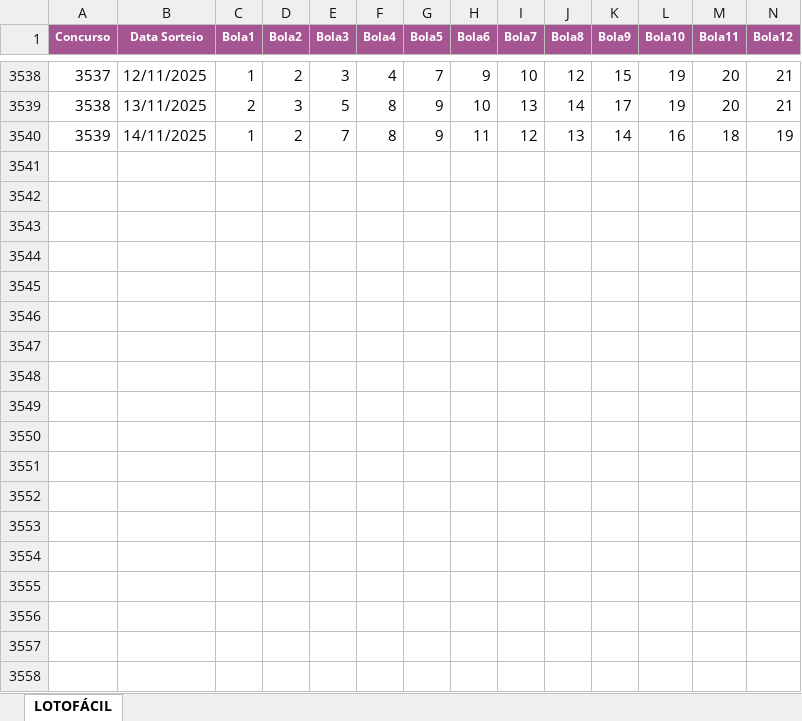
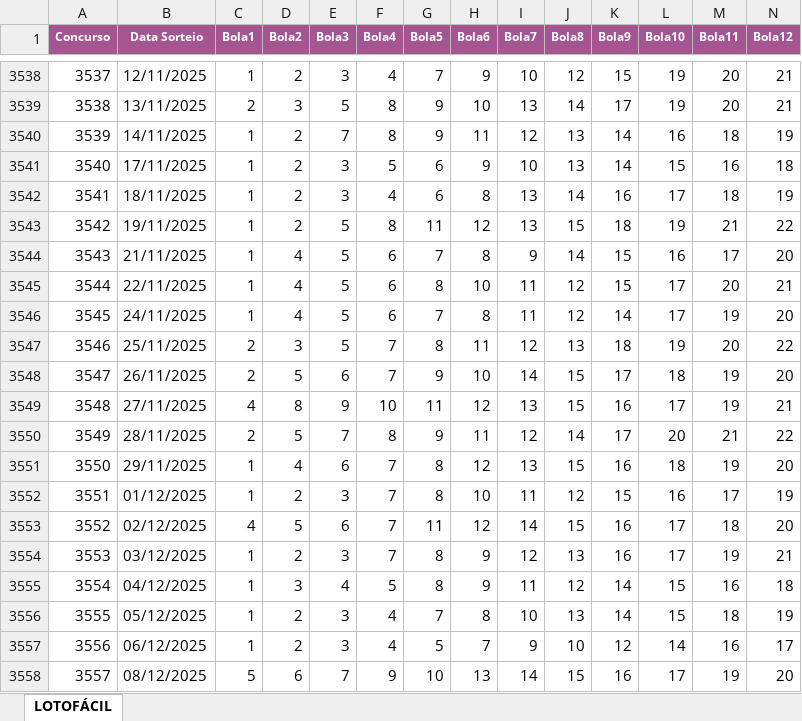
Before and after one commit to viniciusdamascenodev/lottobrain, an Excel workbook: data/raw/lotofacil/lotofacil_resultados.xlsx, sheet LOTOFÁCIL, drawn as a sheet; only a part is shown, gaps mark what is left out; values as stored, in another font and other column widths than the file's, no borders; rows hold the shown columns only; the diff covers the shown part only; the diff names each change by its address in the sheet, - before the commit and + after, or states it on an @@ line.

```diff
--- a/data/raw/lotofacil/lotofacil_resultados.xlsx (sheet LOTOFÁCIL)
+++ b/data/raw/lotofacil/lotofacil_resultados.xlsx (sheet LOTOFÁCIL)
+row 3541: 3540 | 17/11/2025 | 1 | 2 | 3 | 5 | 6 | 9 | 10 | 13 | 14 | 15 | 16 | 18
+row 3542: 3541 | 18/11/2025 | 1 | 2 | 3 | 4 | 6 | 8 | 13 | 14 | 16 | 17 | 18 | 19
+row 3543: 3542 | 19/11/2025 | 1 | 2 | 5 | 8 | 11 | 12 | 13 | 15 | 18 | 19 | 21 | 22
+row 3544: 3543 | 21/11/2025 | 1 | 4 | 5 | 6 | 7 | 8 | 9 | 14 | 15 | 16 | 17 | 20
+row 3545: 3544 | 22/11/2025 | 1 | 4 | 5 | 6 | 8 | 10 | 11 | 12 | 15 | 17 | 20 | 21
+row 3546: 3545 | 24/11/2025 | 1 | 4 | 5 | 6 | 7 | 8 | 11 | 12 | 14 | 17 | 19 | 20
+row 3547: 3546 | 25/11/2025 | 2 | 3 | 5 | 7 | 8 | 11 | 12 | 13 | 18 | 19 | 20 | 22
+row 3548: 3547 | 26/11/2025 | 2 | 5 | 6 | 7 | 9 | 10 | 14 | 15 | 17 | 18 | 19 | 20
+row 3549: 3548 | 27/11/2025 | 4 | 8 | 9 | 10 | 11 | 12 | 13 | 15 | 16 | 17 | 19 | 21
+row 3550: 3549 | 28/11/2025 | 2 | 5 | 7 | 8 | 9 | 11 | 12 | 14 | 17 | 20 | 21 | 22
+row 3551: 3550 | 29/11/2025 | 1 | 4 | 6 | 7 | 8 | 12 | 13 | 15 | 16 | 18 | 19 | 20
+row 3552: 3551 | 01/12/2025 | 1 | 2 | 3 | 7 | 8 | 10 | 11 | 12 | 15 | 16 | 17 | 19
+row 3553: 3552 | 02/12/2025 | 4 | 5 | 6 | 7 | 11 | 12 | 14 | 15 | 16 | 17 | 18 | 20
+row 3554: 3553 | 03/12/2025 | 1 | 2 | 3 | 7 | 8 | 9 | 12 | 13 | 16 | 17 | 19 | 21
+row 3555: 3554 | 04/12/2025 | 1 | 3 | 4 | 5 | 8 | 9 | 11 | 12 | 14 | 15 | 16 | 18
+row 3556: 3555 | 05/12/2025 | 1 | 2 | 3 | 4 | 7 | 8 | 10 | 13 | 14 | 15 | 18 | 19
+row 3557: 3556 | 06/12/2025 | 1 | 2 | 3 | 4 | 5 | 7 | 9 | 10 | 12 | 14 | 16 | 17
+row 3558: 3557 | 08/12/2025 | 5 | 6 | 7 | 9 | 10 | 13 | 14 | 15 | 16 | 17 | 19 | 20
```
Also changed, not shown: 14 added rows elsewhere in this sheet, data/raw/mais_milionaria/mais_milionaria_resultados.xlsx, 2 other files.
